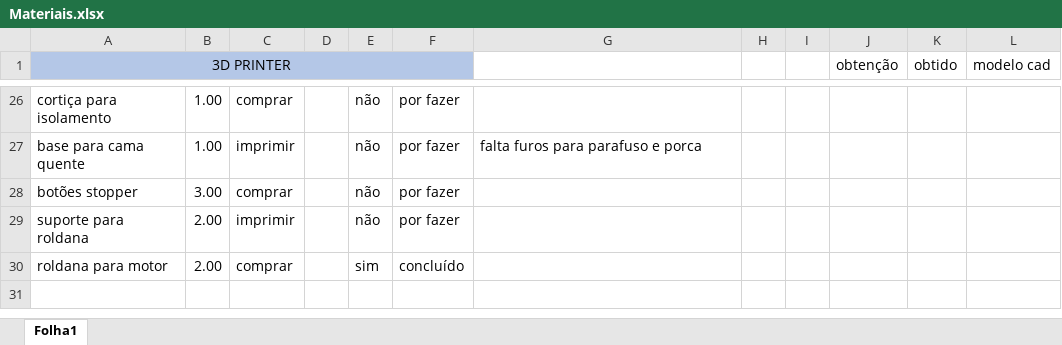
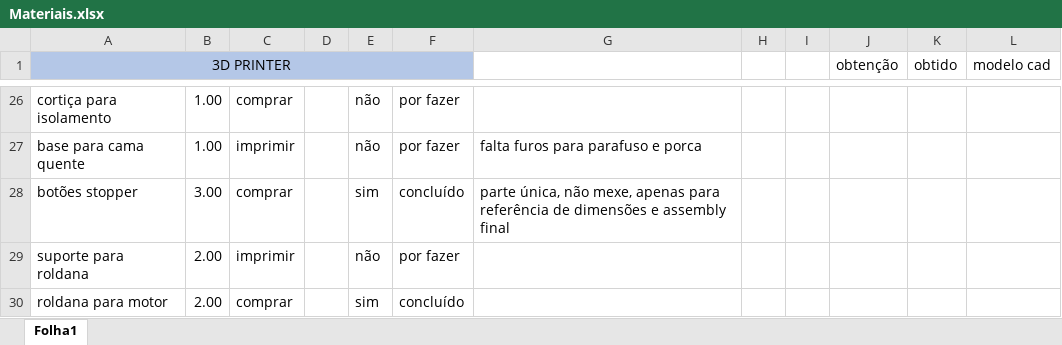
Before and after one commit to NeRD-DETI/Prusa, an Excel workbook: Materiais.xlsx, sheet Folha1, drawn as a sheet; only a part is shown, gaps mark what is left out; values as stored, in another font and other column widths than the file's, no borders; conditional formats not drawn; the diff names each change by its address in the sheet, - before the commit and + after, or states it on an @@ line.

```diff
--- a/Materiais.xlsx (sheet Folha1)
+++ b/Materiais.xlsx (sheet Folha1)
-E28: não
+E28: sim
-F28: por fazer
+F28: concluído
-G28: (empty)
+G28: parte única, não mexe, apenas para referência de dimensões e assembly final
```
Also changed, not shown: 3 other files.
